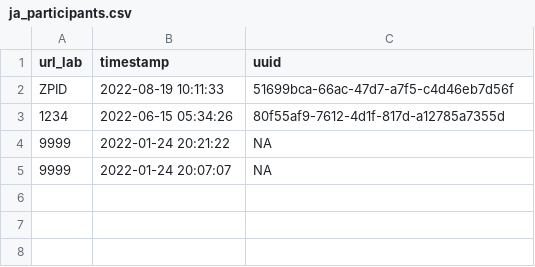
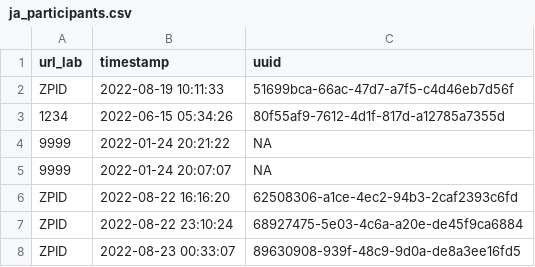
Before and after one commit to SemanticPriming/SPAML, a CSV file: 04_Procedure/summary_data/ja_participants.csv, drawn as a sheet.

```diff
--- a/04_Procedure/summary_data/ja_participants.csv
+++ b/04_Procedure/summary_data/ja_participants.csv
@@ -5 +5,4 @@
 "9999",2022-01-24 20:07:07,NA
+"ZPID",2022-08-22 16:16:20,"62508306-a1ce-4ec2-94b3-2caf2393c6fd"
+"ZPID",2022-08-22 23:10:24,"68927475-5e03-4c6a-a20e-de45f9ca6884"
+"ZPID",2022-08-23 00:33:07,"89630908-939f-48c9-9d0a-de8a3ee16fd5"
```
Also changed, not shown: 04_Procedure/summary_data/ja_summary.csv, 4 other files.
